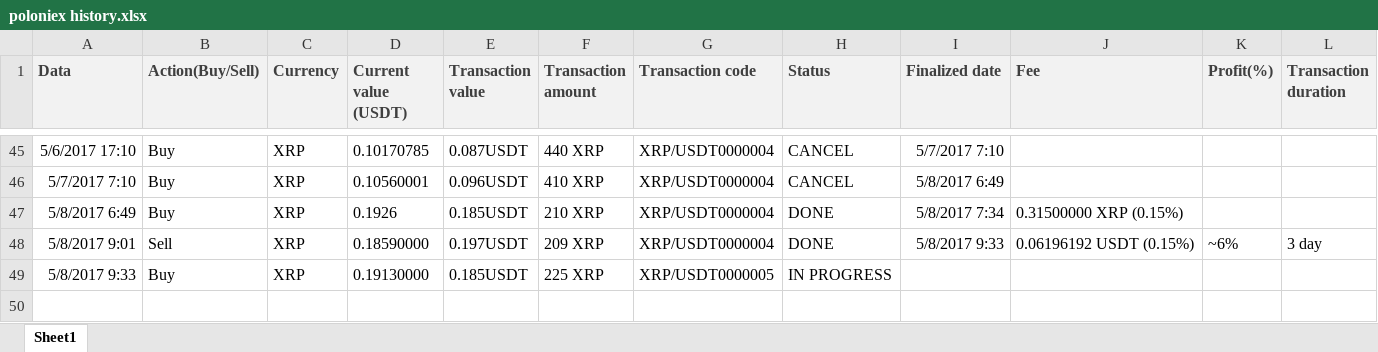
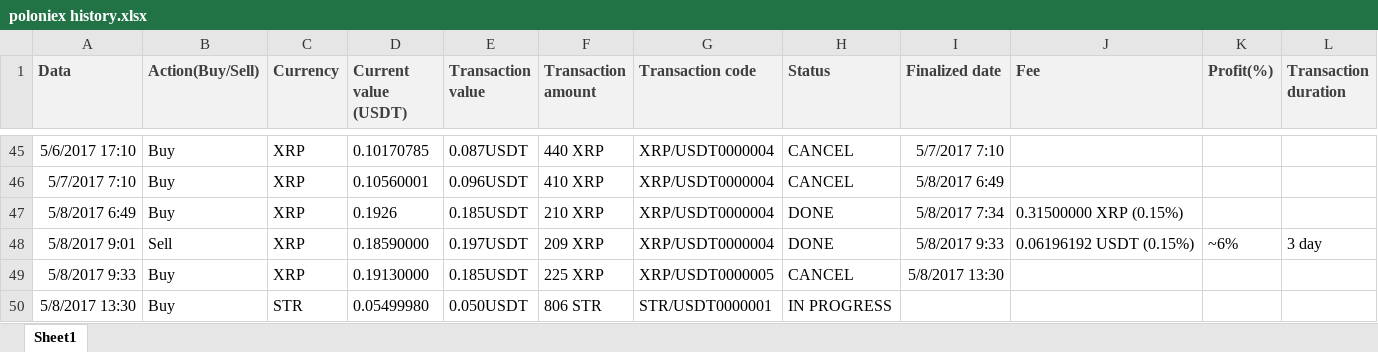
Before and after one commit to ClaudiuRunceanu/documents, an Excel workbook: poloniex history.xlsx, sheet Sheet1, drawn as a sheet; only a part is shown, gaps mark what is left out; values as stored, in another font and other column widths than the file's, no borders; the diff names each change by its address in the sheet, - before the commit and + after, or states it on an @@ line.

Commit message:
updated in 10 min

```diff
--- a/poloniex history.xlsx (sheet Sheet1)
+++ b/poloniex history.xlsx (sheet Sheet1)
-H49 (Status): IN PROGRESS
+H49 (Status): CANCEL
-I49 (Finalized date): (empty)
+I49 (Finalized date): 5/8/2017 13:30
+row 50: 5/8/2017 13:30 | Buy | STR | 0.05499980 | 0.050USDT | 806 STR | STR/USDT0000001 | IN PROGRESS
```
